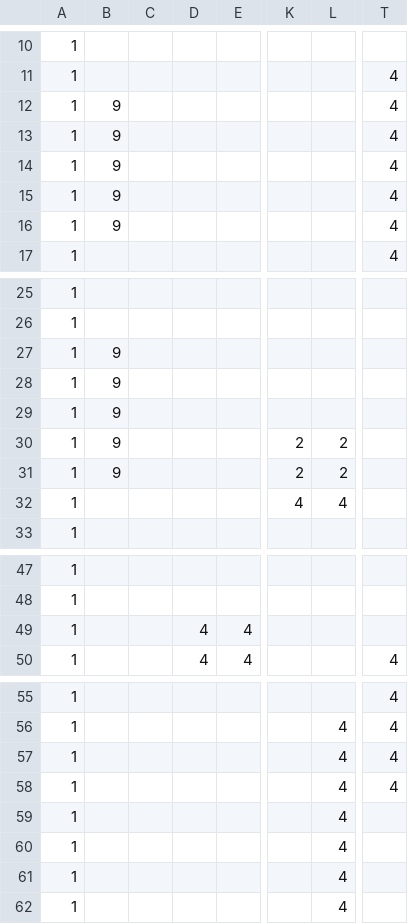
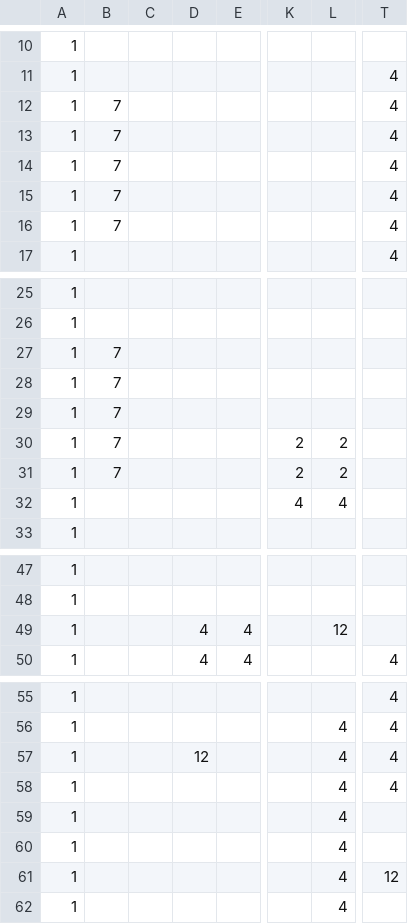
Before and after one commit to zanty12/WishGames_BANGBUMP, a CSV file: data/map/MultiPlay_Map1.csv, drawn as a sheet; only a part is shown, gaps mark what is left out; the diff covers the shown part only; the diff names each change by its address in the sheet, - before the commit and + after, or states it on an @@ line.

```diff
--- a/data/map/MultiPlay_Map1.csv
+++ b/data/map/MultiPlay_Map1.csv
-B12:B16: 9
+B12:B16: 7
-B27:B31: 9
+B27:B31: 7
-L49: (empty)
+L49: 12
-D57: (empty)
+D57: 12
-T61: (empty)
+T61: 12
```
Also changed, not shown: 1 added row, 1 removed row and 16 edited cells elsewhere in this file, 5 other files.
